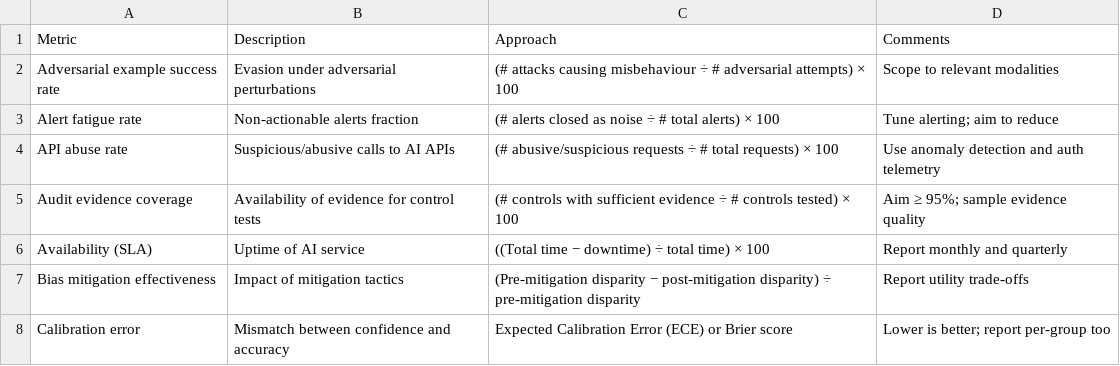
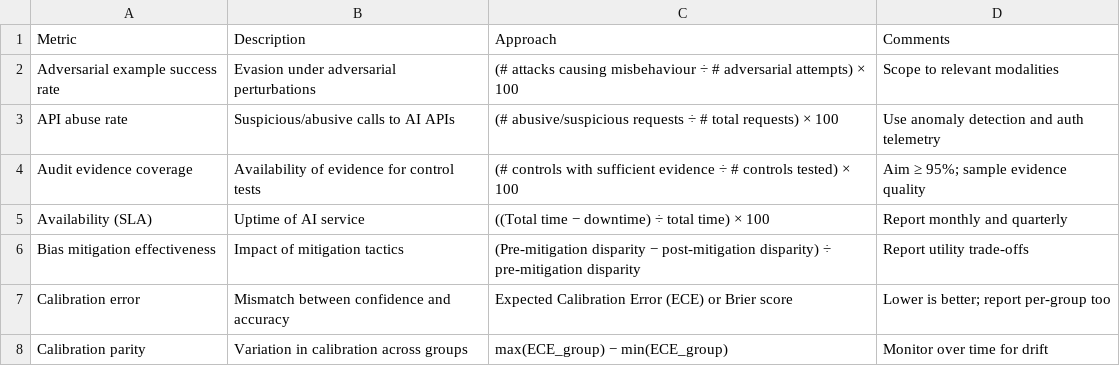
Before and after one commit to zupervise/ai-governance-metrics, a CSV file: metrics.csv, drawn as a sheet; only a part is shown; the shorter side is filled out with more unchanged rows.

Commit message:
Update metrics.csv

```diff
--- a/metrics.csv
+++ b/metrics.csv
@@ -2,3 +2,2 @@ Metric,Description,Approach,Comments
 Adversarial example success rate,Evasion under adversarial perturbations,(# attacks causing misbehaviour ÷ # adversarial attempts) × 100,Scope to relevant modalities
-Alert fatigue rate,Non-actionable alerts fraction,(# alerts closed as noise ÷ # total alerts) × 100,Tune alerting; aim to reduce
 API abuse rate,Suspicious/abusive calls to AI APIs,(# abusive/suspicious requests ÷ # total requests) × 100,Use anomaly detection and auth telemetry
```
